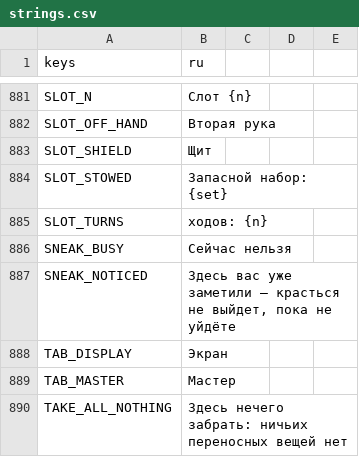
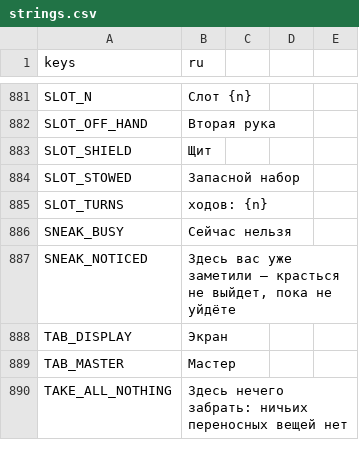
Before and after one commit to rapotekhin/dnd_llm, a CSV file: game/localization/strings.csv, drawn as a sheet; only a part is shown, gaps mark what is left out.

```diff
--- a/game/localization/strings.csv
+++ b/game/localization/strings.csv
@@ -886,3 +886,3 @@ SLOT_OFF_HAND,Вторая рука
 SLOT_SHIELD,Щит
-SLOT_STOWED,Запасной набор: {set}
+SLOT_STOWED,Запасной набор
 SLOT_TURNS,ходов: {n}
```
Also changed, not shown: 15 other files.
